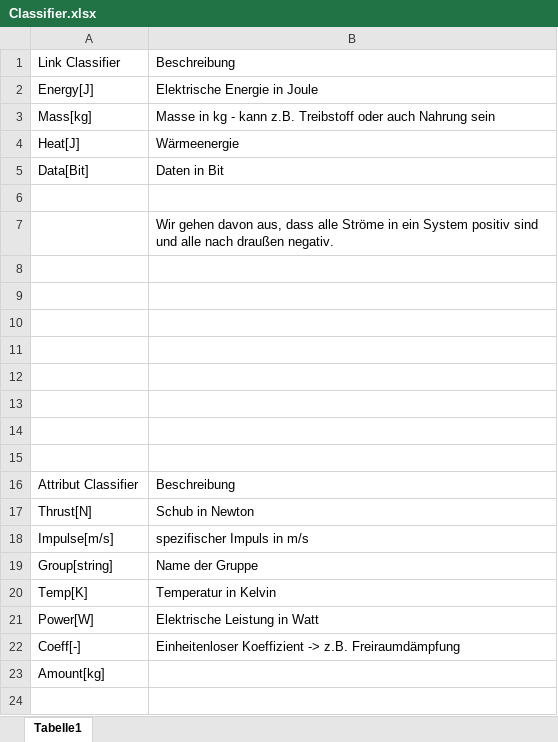
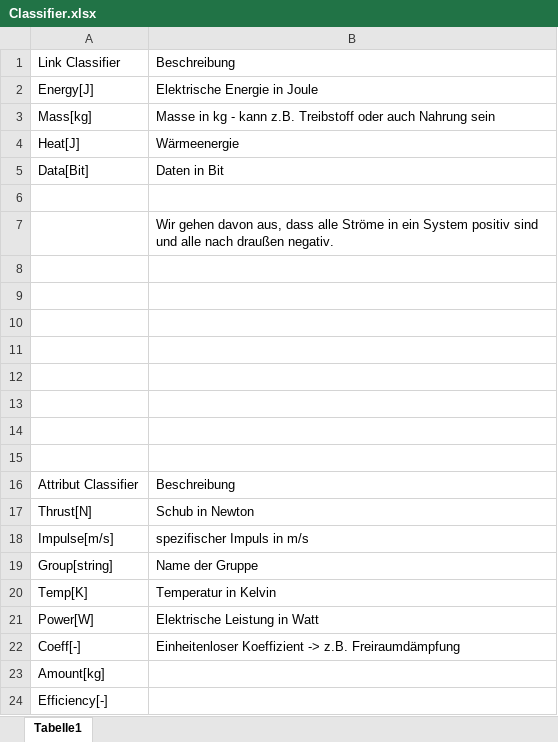
Before and after one commit to ArthurZamfir/InterplanetarySC, an Excel workbook: Dokumentation/Classifier.xlsx, sheet Tabelle1, drawn as a sheet; values as stored, in another font and other column widths than the file's, no borders; the diff names each change by its address in the sheet, - before the commit and + after, or states it on an @@ line.

Commit message:
Classifier

```diff
--- a/Dokumentation/Classifier.xlsx (sheet Tabelle1)
+++ b/Dokumentation/Classifier.xlsx (sheet Tabelle1)
+row 24: Efficiency[-]
```
